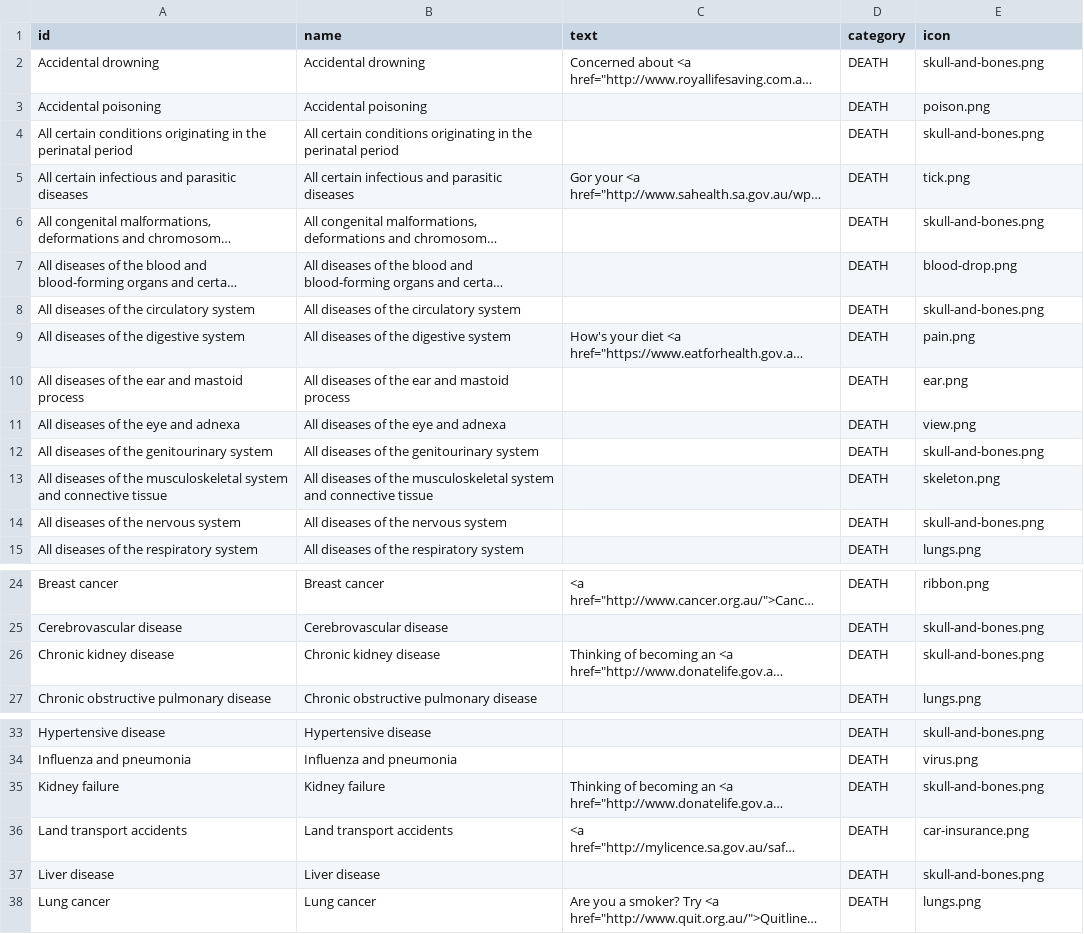
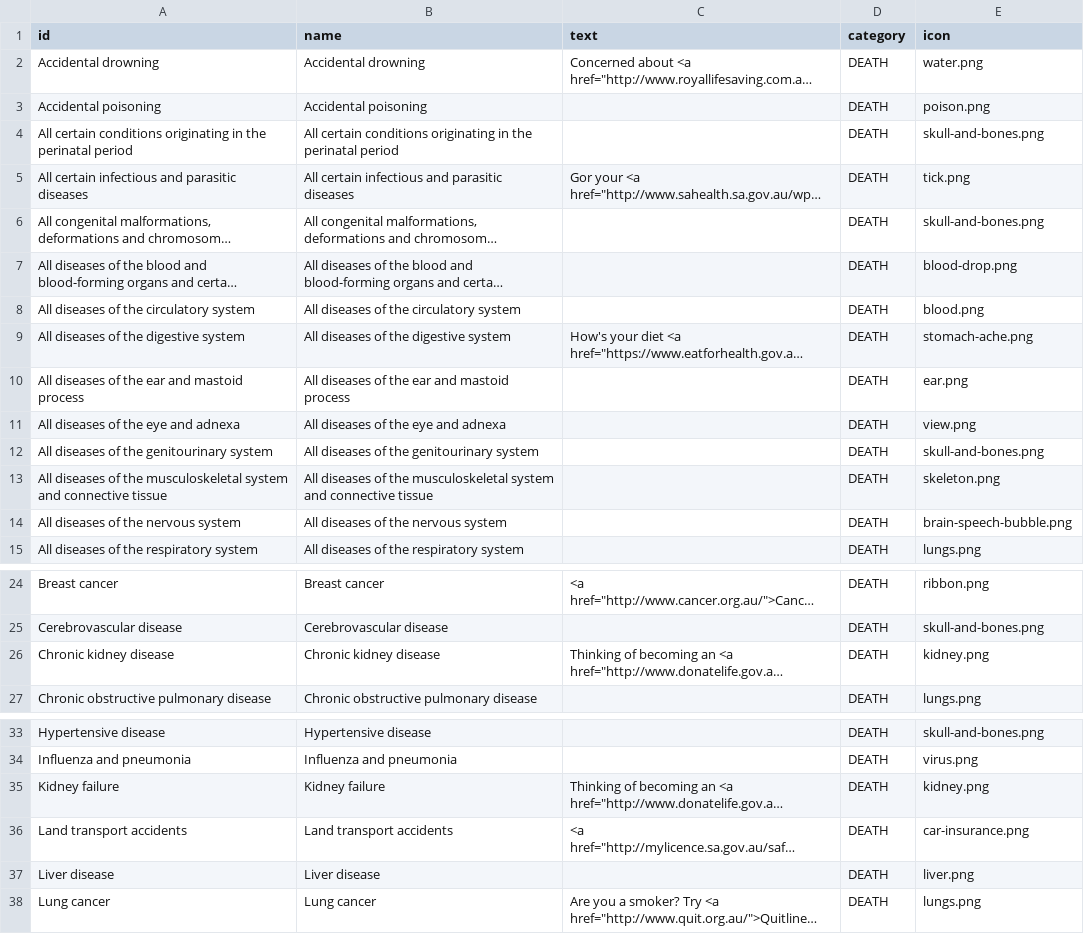
Before and after one commit to TheMadBug/feartheburger, a CSV file: data/GRIM/outcomes.csv, drawn as a sheet; only a part is shown, gaps mark what is left out; long unchanged cells end in …; the diff names each change by its address in the sheet, - before the commit and + after, or states it on an @@ line.

Commit message:
More icons

```diff
--- a/data/GRIM/outcomes.csv
+++ b/data/GRIM/outcomes.csv
-E2 (icon): skull-and-bones.png
+E2 (icon): water.png
-E8 (icon): skull-and-bones.png
+E8 (icon): blood.png
-E9 (icon): pain.png
+E9 (icon): stomach-ache.png
-E14 (icon): skull-and-bones.png
+E14 (icon): brain-speech-bubble.png
-E26 (icon): skull-and-bones.png
+E26 (icon): kidney.png
-E35 (icon): skull-and-bones.png
+E35 (icon): kidney.png
-E37 (icon): skull-and-bones.png
+E37 (icon): liver.png
```
Also changed, not shown: 8 other files.
